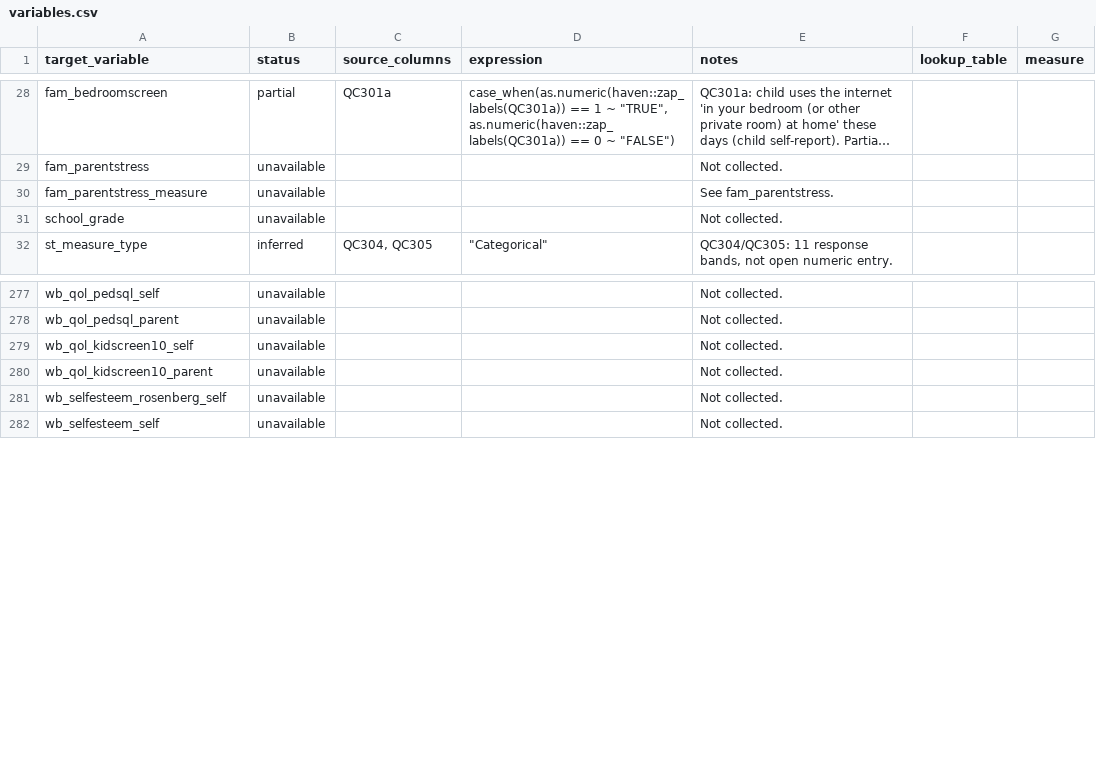
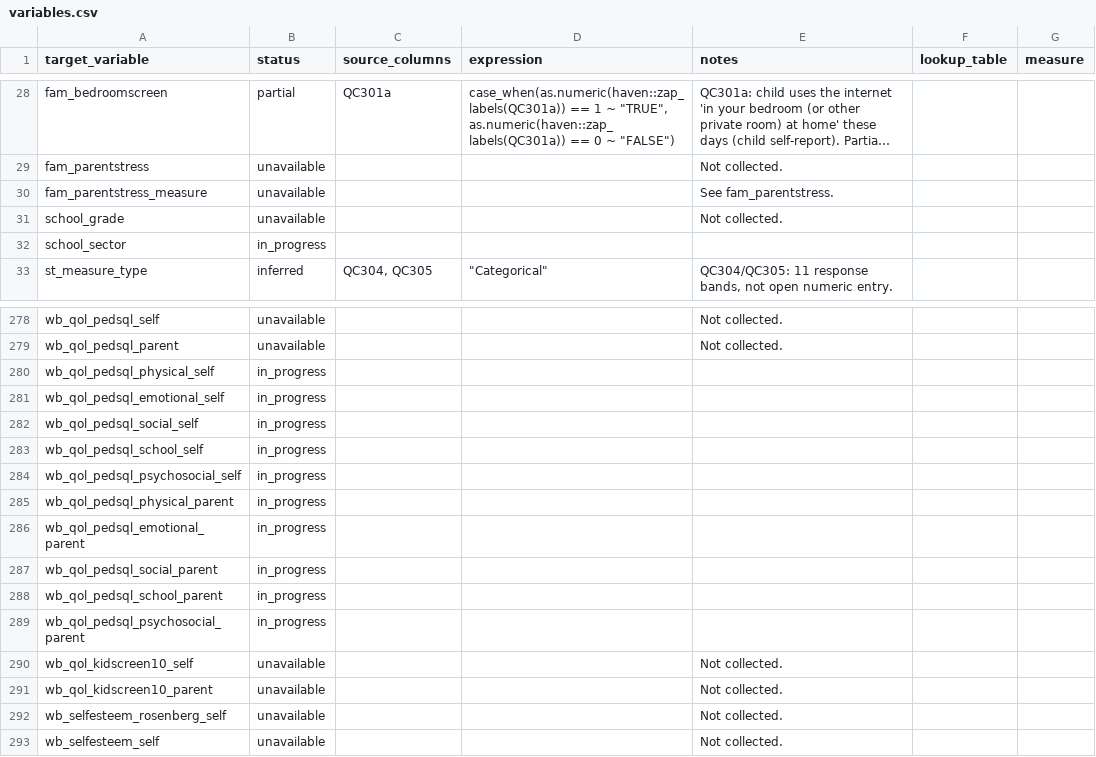
Before and after one commit to Motivation-and-Behaviour/bigger_picture, a CSV file: harmonisation/datasets/BPIPD-1629/variables.csv, drawn as a sheet; only a part is shown, gaps mark what is left out; long unchanged cells end in ….

Commit message:
Harmonise BPIPD-2488

```diff
--- a/harmonisation/datasets/BPIPD-1629/variables.csv
+++ b/harmonisation/datasets/BPIPD-1629/variables.csv
@@ -135,2 +135,3 @@ fam_parentstress_measure,unavailable,,,See fam_parentstress.,,
 school_grade,unavailable,,,Not collected.,,
+school_sector,in_progress,,,,,
 st_measure_type,inferred,"QC304, QC305","""Categorical""","QC304/QC305: 11 response bands, not open numeric entry.",,
@@ -499,2 +500,12 @@ wb_qol_pedsql_self,unavailable,,,Not collected.,,
 wb_qol_pedsql_parent,unavailable,,,Not collected.,,
+wb_qol_pedsql_physical_self,in_progress,,,,,
+wb_qol_pedsql_emotional_self,in_progress,,,,,
+wb_qol_pedsql_social_self,in_progress,,,,,
+wb_qol_pedsql_school_self,in_progress,,,,,
+wb_qol_pedsql_psychosocial_self,in_progress,,,,,
+wb_qol_pedsql_physical_parent,in_progress,,,,,
+wb_qol_pedsql_emotional_parent,in_progress,,,,,
+wb_qol_pedsql_social_parent,in_progress,,,,,
+wb_qol_pedsql_school_parent,in_progress,,,,,
+wb_qol_pedsql_psychosocial_parent,in_progress,,,,,
 wb_qol_kidscreen10_self,unavailable,,,Not collected.,,
```
Also changed, not shown: harmonisation/datasets/BPIPD-1639/variables.csv, harmonisation/datasets/BPIPD-170/variables.csv, 35 other files.
